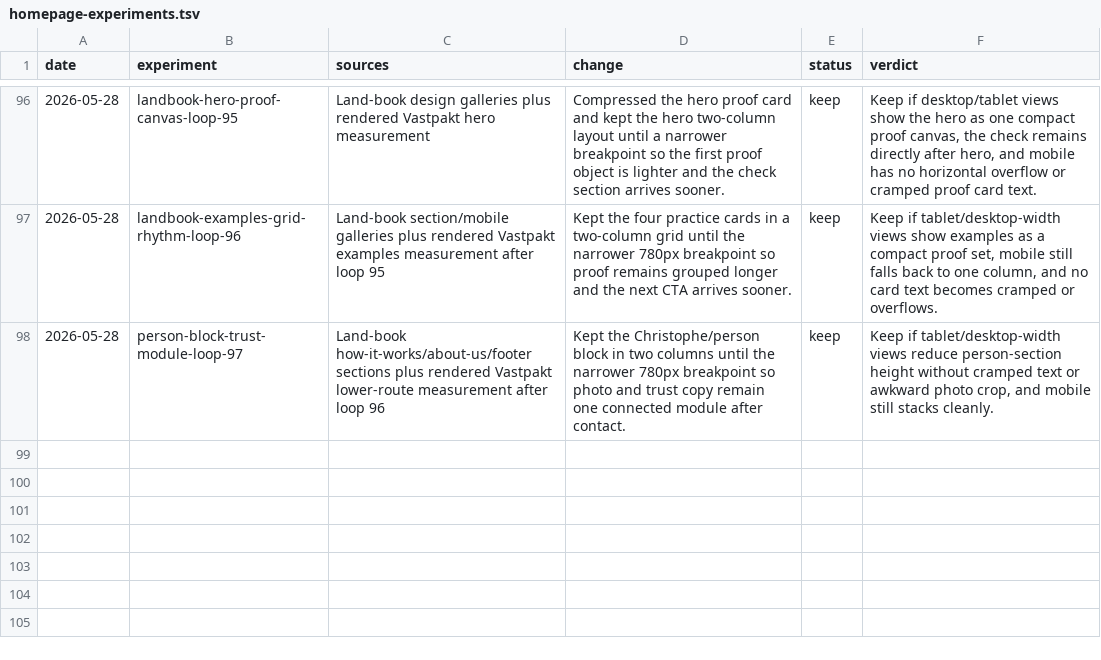
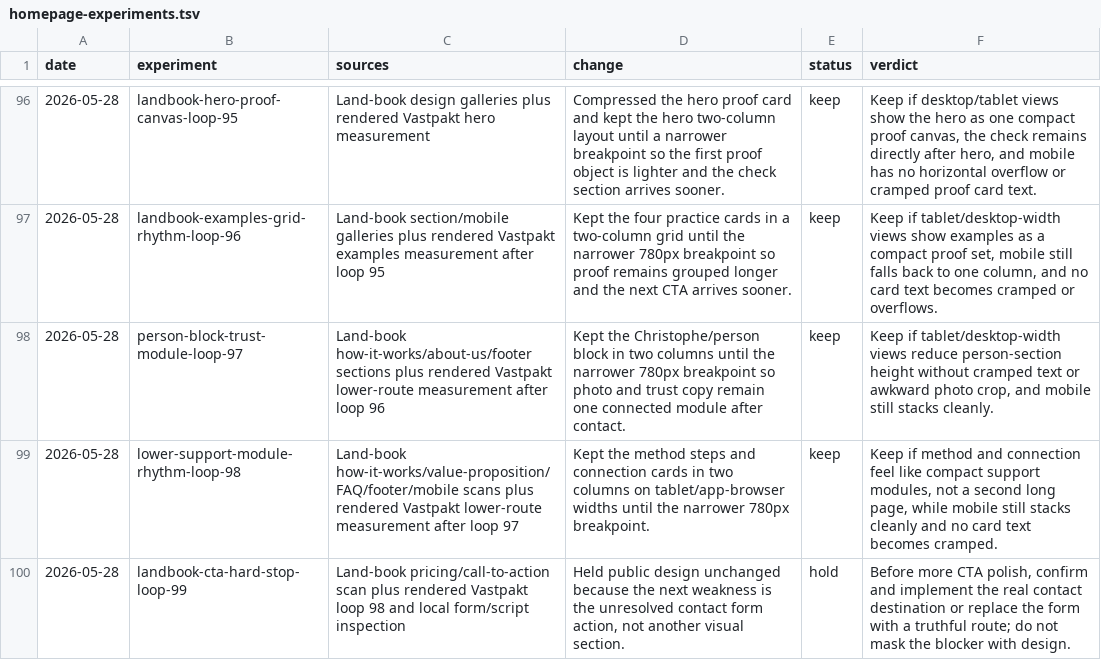
Before and after one commit to ChristopheAI/vastpakt, a TSV file: docs/experiments/homepage-experiments.tsv, drawn as a sheet; only a part is shown, gaps mark what is left out.

Commit message:
chore: checkpoint homepage loop research

```diff
--- a/docs/experiments/homepage-experiments.tsv
+++ b/docs/experiments/homepage-experiments.tsv
@@ -98 +98,3 @@ date	experiment	sources	change	status	verdict
 2026-05-28	person-block-trust-module-loop-97	Land-book how-it-works/about-us/footer sections plus rendered Vastpakt lower-route measurement after loop 96	Kept the Christophe/person block in two columns until the narrower 780px breakpoint so photo and trust copy remain one connected module after contact.	keep	Keep if tablet/desktop-width views reduce person-section height without cramped text or awkward photo crop, and mobile still stacks cleanly.
+2026-05-28	lower-support-module-rhythm-loop-98	Land-book how-it-works/value-proposition/FAQ/footer/mobile scans plus rendered Vastpakt lower-route measurement after loop 97	Kept the method steps and connection cards in two columns on tablet/app-browser widths until the narrower 780px breakpoint.	keep	Keep if method and connection feel like compact support modules, not a second long page, while mobile still stacks cleanly and no card text becomes cramped.
+2026-05-28	landbook-cta-hard-stop-loop-99	Land-book pricing/call-to-action scan plus rendered Vastpakt loop 98 and local form/script inspection	Held public design unchanged because the next weakness is the unresolved contact form action, not another visual section.	hold	Before more CTA polish, confirm and implement the real contact destination or replace the form with a truthful route; do not mask the blocker with design.
```
Also changed, not shown: 5 other files.
